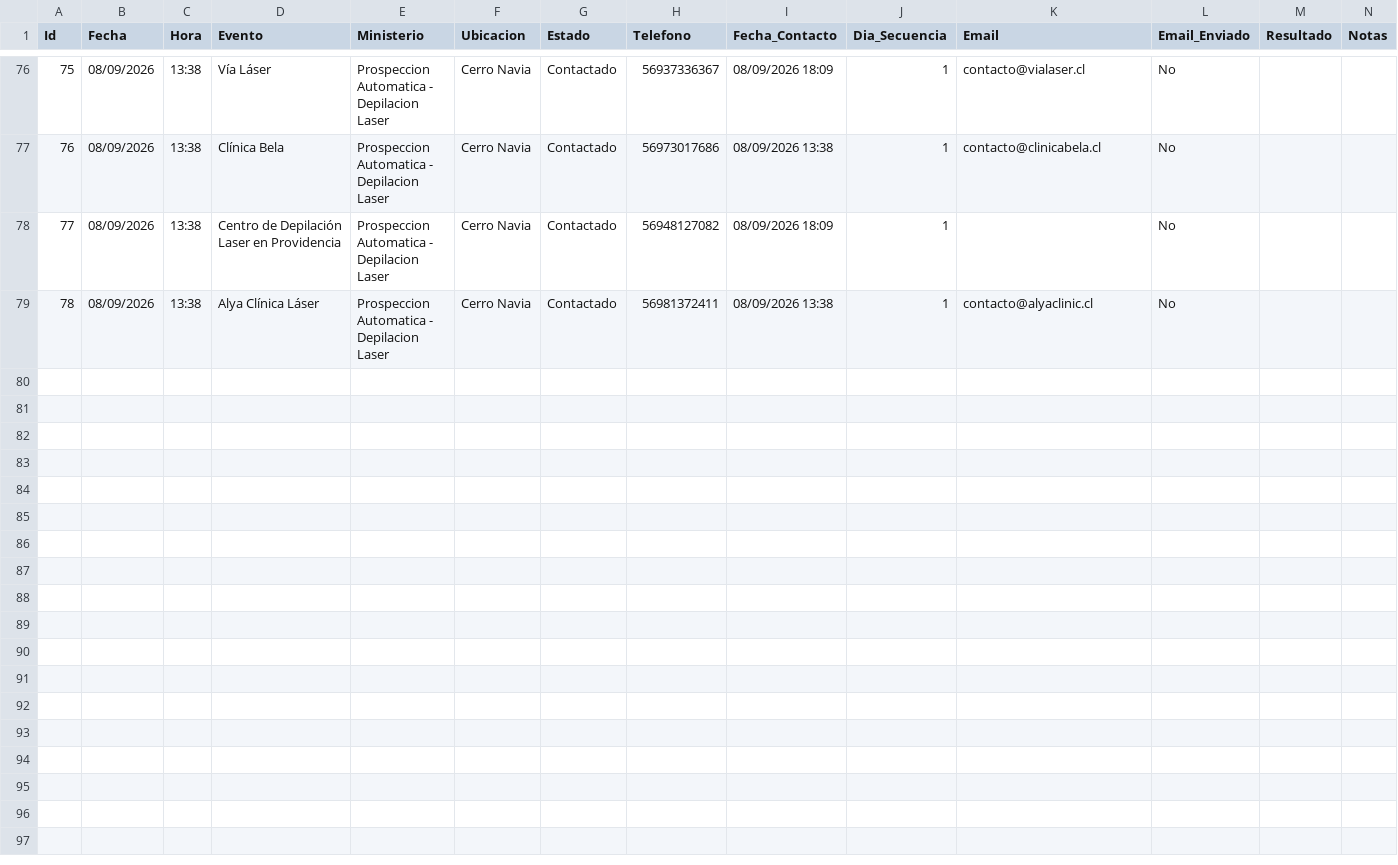
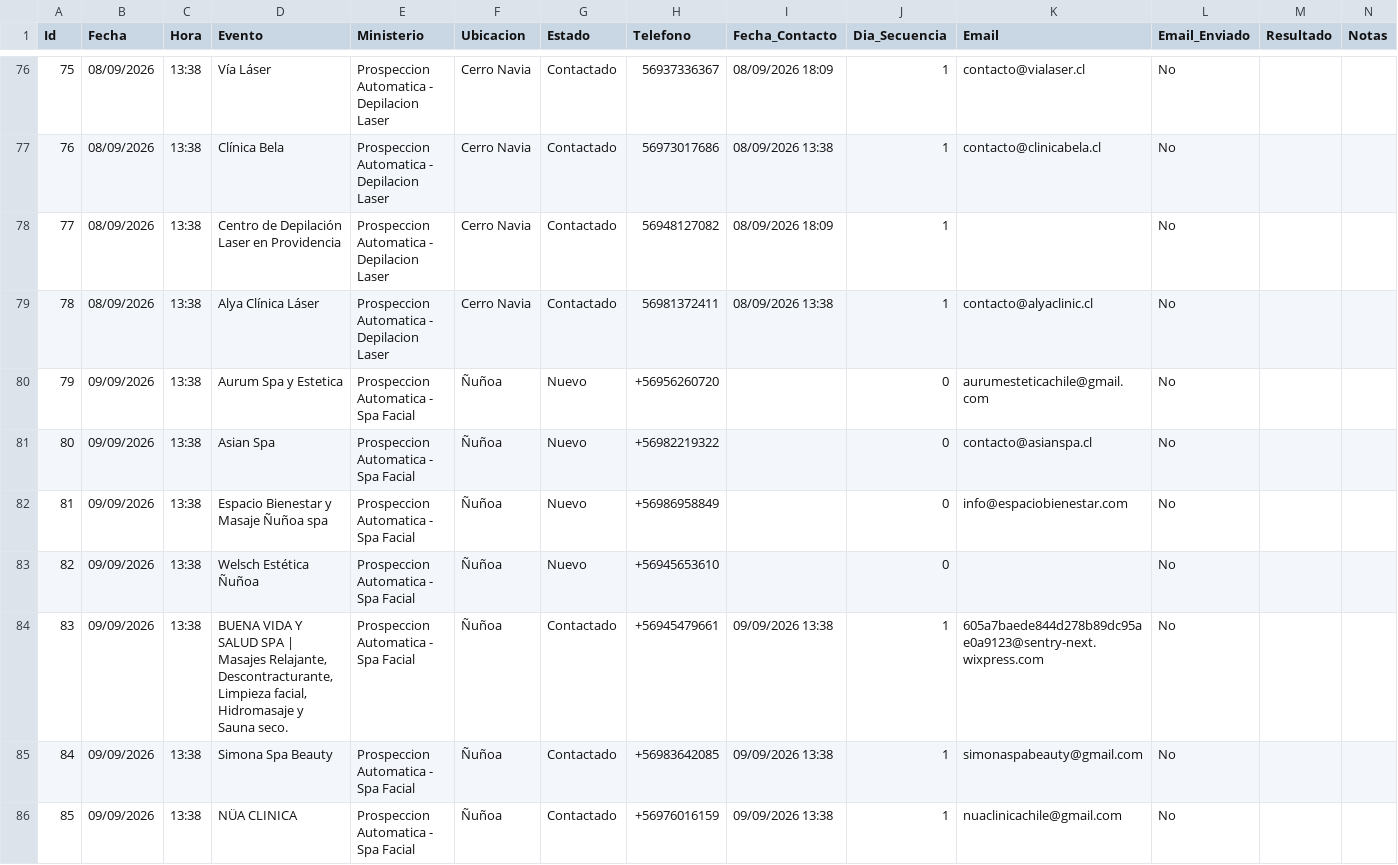
Before and after one commit to POPnLAR/Clientes, a CSV file: prospeccion_gestionvital_pro.csv, drawn as a sheet; only a part is shown, gaps mark what is left out; rows hold the shown columns only; the diff covers the shown part only; the diff names each change by its address in the sheet, - before the commit and + after, or states it on an @@ line.

```diff
--- a/prospeccion_gestionvital_pro.csv
+++ b/prospeccion_gestionvital_pro.csv
+row 80: 79 | 09/09/2026 | 13:38 | Aurum Spa y Estetica | Prospeccion Automatica - Spa Facial | Ñuñoa | Nuevo | +56956260720 |  | 0 | aurumesteticachile@gmail.com | No
+row 81: 80 | 09/09/2026 | 13:38 | Asian Spa | Prospeccion Automatica - Spa Facial | Ñuñoa | Nuevo | +56982219322 |  | 0 | contacto@asianspa.cl | No
+row 82: 81 | 09/09/2026 | 13:38 | Espacio Bienestar y Masaje Ñuñoa spa | Prospeccion Automatica - Spa Facial | Ñuñoa | Nuevo | +56986958849 |  | 0 | info@espaciobienestar.com | No
+row 83: 82 | 09/09/2026 | 13:38 | Welsch Estética Ñuñoa | Prospeccion Automatica - Spa Facial | Ñuñoa | Nuevo | +56945653610 |  | 0 |  | No
+row 84: 83 | 09/09/2026 | 13:38 | BUENA VIDA Y SALUD SPA | Masajes Relajante, Descontracturante, Limpieza facial, Hidromasaje y Sauna seco. | Prospeccion Automatica - Spa Facial | Ñuñoa | Contactado | +56945479661 | 09/09/2026 13:38 | 1 | 605a7baede844d278b89dc95ae0a9123@sentry-next.wixpress.com | No
+row 85: 84 | 09/09/2026 | 13:38 | Simona Spa Beauty | Prospeccion Automatica - Spa Facial | Ñuñoa | Contactado | +56983642085 | 09/09/2026 13:38 | 1 | simonaspabeauty@gmail.com | No
+row 86: 85 | 09/09/2026 | 13:38 | NÜA CLINICA | Prospeccion Automatica - Spa Facial | Ñuñoa | Contactado | +56976016159 | 09/09/2026 13:38 | 1 | nuaclinicachile@gmail.com | No
```
Also changed, not shown: 7 added rows elsewhere in this file, 2 other files.
